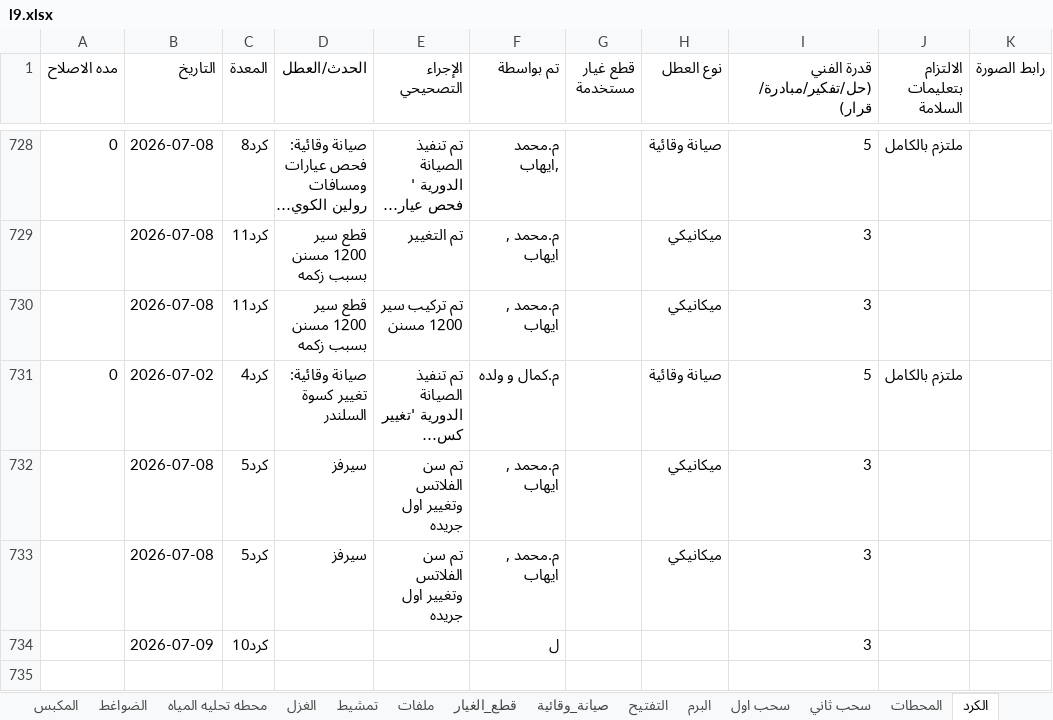
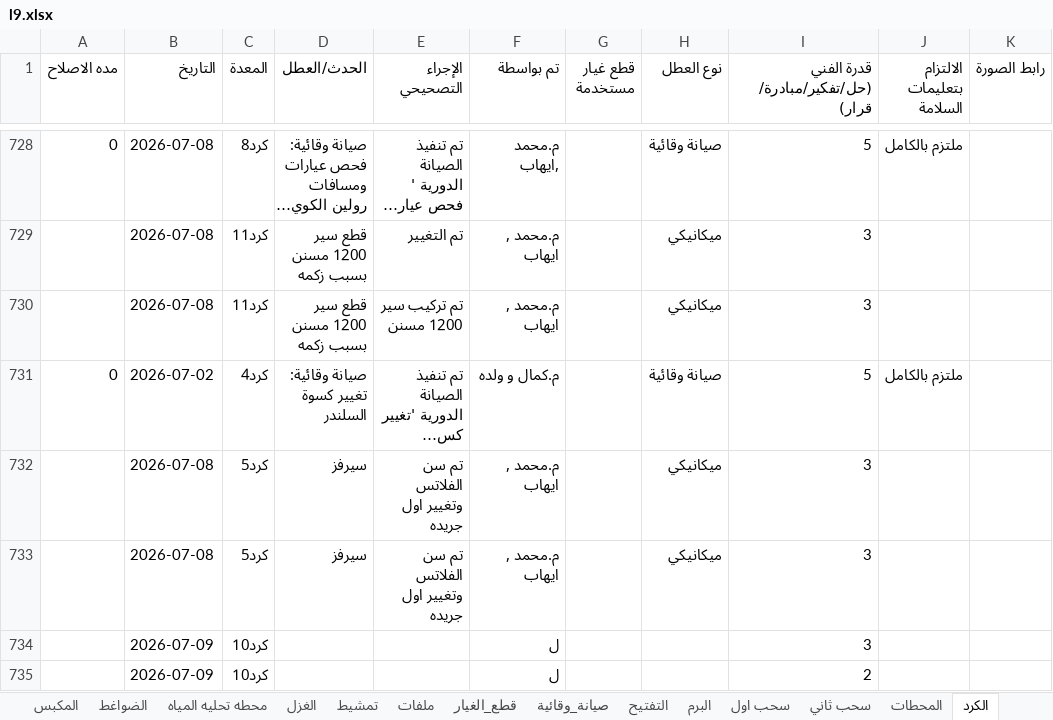
Before and after one commit to mahmedabdallh123/zahra, an Excel workbook: l9.xlsx, sheet الكرد, drawn as a sheet; only a part is shown, gaps mark what is left out; long unchanged cells end in …; values as stored, in another font and other column widths than the file's, no borders; the diff names each change by its address in the sheet, - before the commit and + after, or states it on an @@ line.

Commit message:
تحديث البيانات - 2026-07-09 20:04:23

```diff
--- a/l9.xlsx (sheet الكرد)
+++ b/l9.xlsx (sheet الكرد)
+row 735:  | 2026-07-09 | كرد10 |  |  | ل |  |  | 2
```
